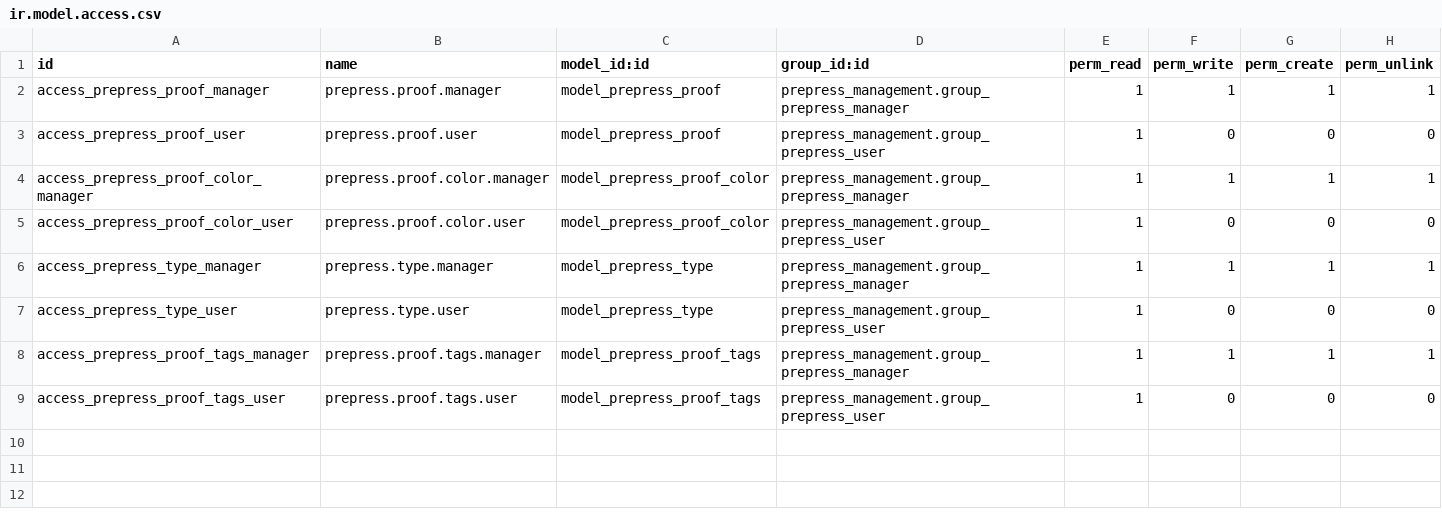
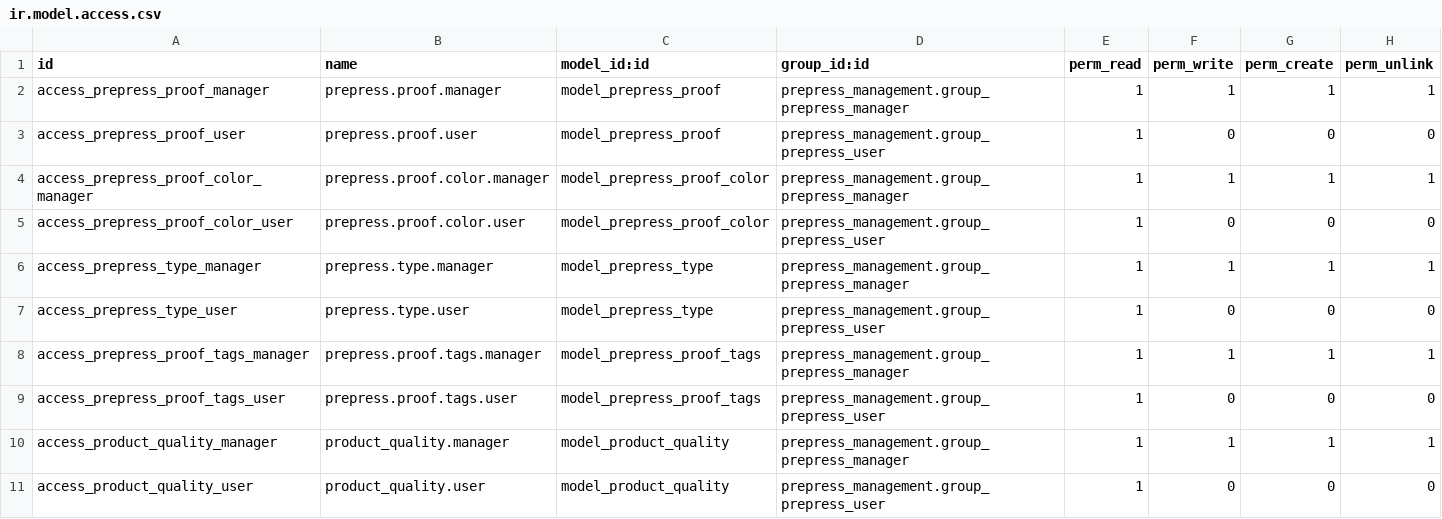
Before and after one commit to softintegration/prepress_management, a CSV file: security/ir.model.access.csv, drawn as a sheet.

Commit message:
Product:Add the Quality field

```diff
--- a/security/ir.model.access.csv
+++ b/security/ir.model.access.csv
@@ -9 +9,3 @@ access_prepress_proof_tags_manager,prepress.proof.tags.manager,model_prepress_pr
 access_prepress_proof_tags_user,prepress.proof.tags.user,model_prepress_proof_tags,prepress_management.group_prepress_user,1,0,0,0
+access_product_quality_manager,product_quality.manager,model_product_quality,prepress_management.group_prepress_manager,1,1,1,1
+access_product_quality_user,product_quality.user,model_product_quality,prepress_management.group_prepress_user,1,0,0,0
```
Also changed, not shown: 5 other files.
